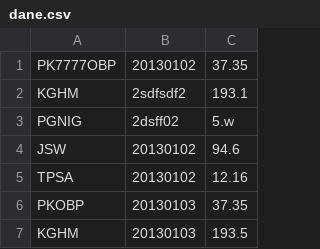
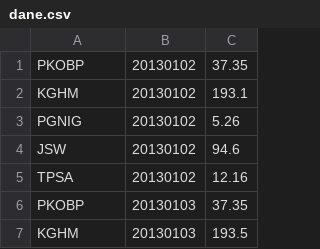
Before and after one commit to TomaszKwolek/StockExchange, a CSV file: src/main/resources/dane.csv, drawn as a sheet; only a part is shown.

Commit message:
dataWriter finished

```diff
--- a/src/main/resources/dane.csv
+++ b/src/main/resources/dane.csv
@@ -1,4 +1,4 @@
-PK7777OBP,20130102,37.35
-KGHM,2sdfsdf2,193.1
-PGNIG,2dsff02,5.w
+PKOBP,20130102,37.35
+KGHM,20130102,193.1
+PGNIG,20130102,5.26
 JSW,20130102,94.6
```
Also changed, not shown: 12 other files.
